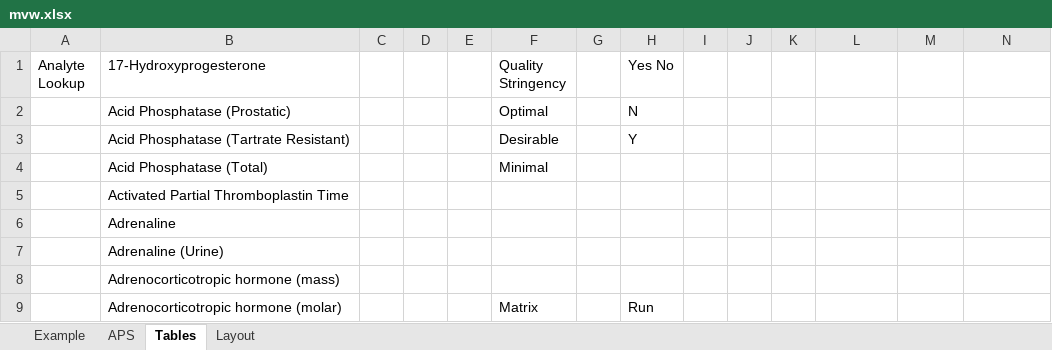
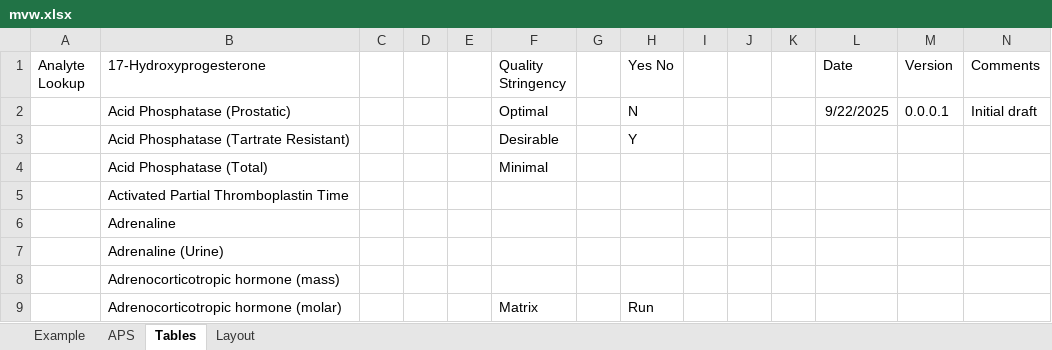
Before and after one commit to dche658/method-eval-tools, an Excel workbook: etc/mvw.xlsx, sheet Tables, drawn as a sheet; only a part is shown; values as stored, in another font and other column widths than the file's, no borders; table styles not drawn; the diff names each change by its address in the sheet, - before the commit and + after, or states it on an @@ line.

Commit message:
Add version info to workbook

```diff
--- a/etc/mvw.xlsx (sheet Tables)
+++ b/etc/mvw.xlsx (sheet Tables)
-L1: (empty)
+L1: Date
-M1: (empty)
+M1: Version
-N1: (empty)
+N1: Comments
-L2 (Date): (empty)
+L2 (Date): 9/22/2025
-M2 (Version): (empty)
+M2 (Version): 0.0.0.1
-N2 (Comments): (empty)
+N2 (Comments): Initial draft
```
